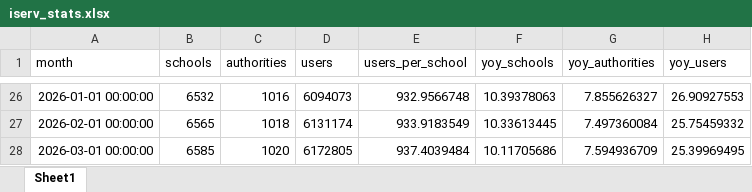
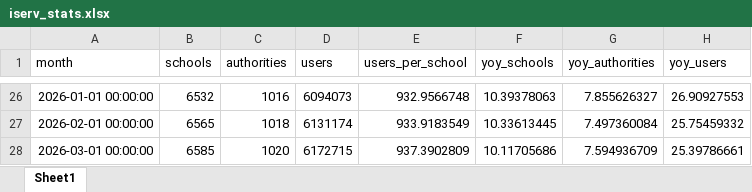
Before and after one commit to batuhanayverdi/iserv-monthly-stats, an Excel workbook: iserv_stats.xlsx, sheet Sheet1, drawn as a sheet; only a part is shown, gaps mark what is left out; values as stored, in another font and other column widths than the file's, no borders; the diff names each change by its address in the sheet, - before the commit and + after, or states it on an @@ line.

```diff
--- a/iserv_stats.xlsx (sheet Sheet1)
+++ b/iserv_stats.xlsx (sheet Sheet1)
-D28 (users): 6172805
+D28 (users): 6172715
-E28 (users_per_school): 937.4039484
+E28 (users_per_school): 937.3902809
-H28 (yoy_users): 25.39969495
+H28 (yoy_users): 25.39786661
```
